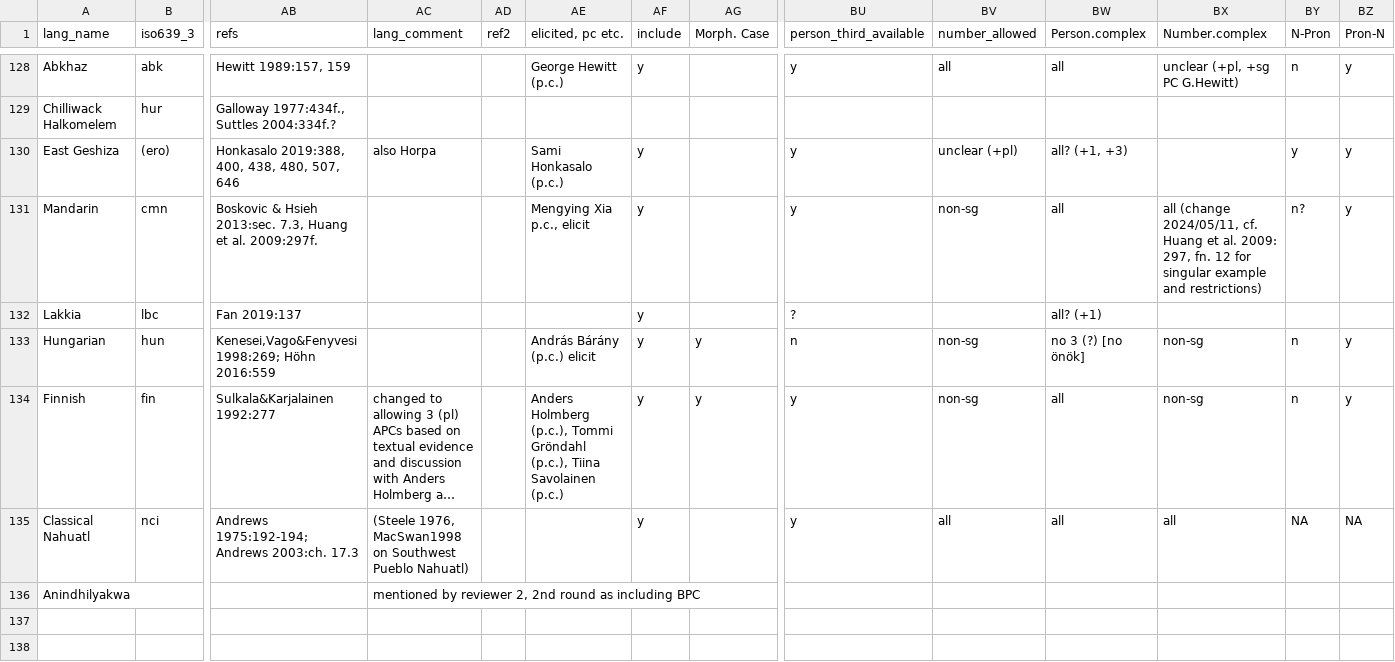
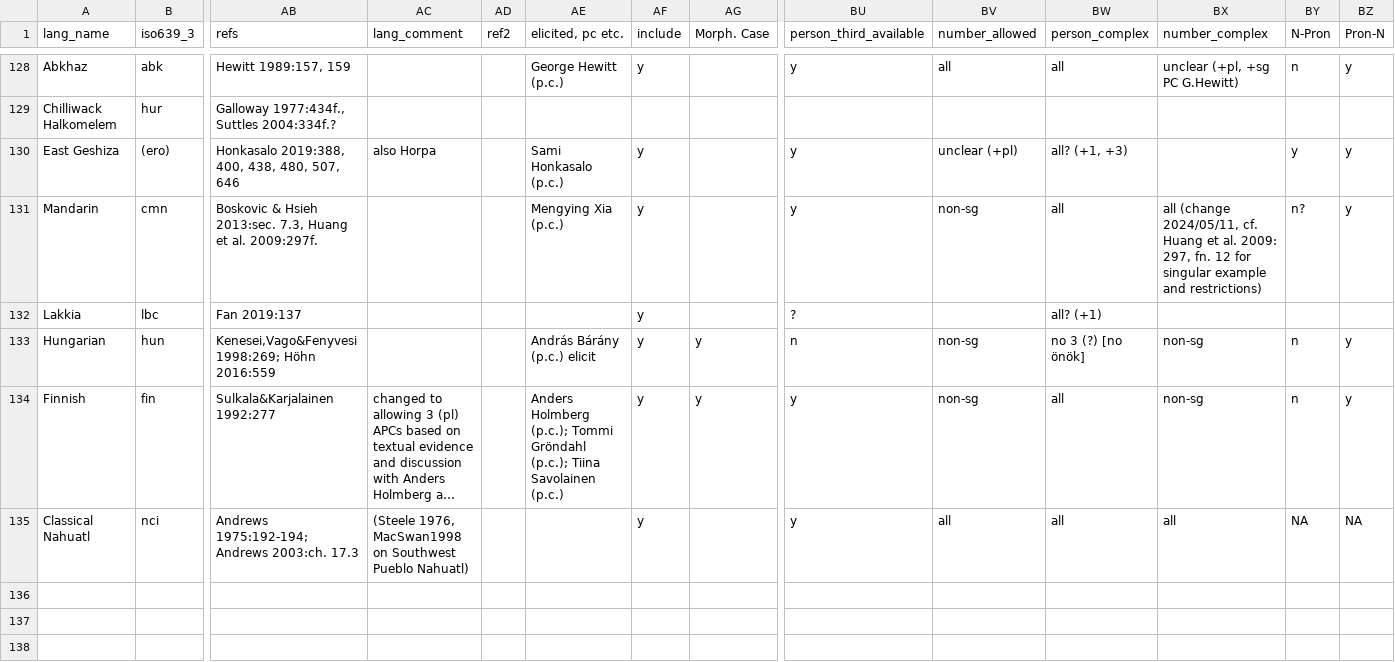
Before and after one commit to gfkpth/nominalperson_cldf, a CSV file: raw/grammarchecks.csv, drawn as a sheet; only a part is shown, gaps mark what is left out; long unchanged cells end in …; rows hold the shown columns only; the diff covers the shown part only; the diff names each change by its address in the sheet, - before the commit and + after, or states it on an @@ line.

Commit message:
corrected versions of examples.csv and grammarchecks.csv; update of parameter-codes.json

```diff
--- a/raw/grammarchecks.csv
+++ b/raw/grammarchecks.csv
-BW1: Person.complex
+BW1: person_complex
-BX1: Number.complex
+BX1: number_complex
-AE131 (elicited, pc etc.): Mengying Xia p.c., elicit
+AE131 (elicited, pc etc.): Mengying Xia (p.c.)
-AE134 (elicited, pc etc.): Anders Holmberg (p.c.), Tommi Gröndahl (p.c.), Tiina Savolainen…
+AE134 (elicited, pc etc.): Anders Holmberg (p.c.); Tommi Gröndahl (p.c.); Tiina Savolainen…
-row 136: Anindhilyakwa |  |  | mentioned by reviewer 2, 2nd round as including BPC
-row 137: (empty)
-row 138: (empty)
```
Also changed, not shown: 8 removed rows and 4 edited cells elsewhere in this file, raw/examples.csv, 1 other file.
